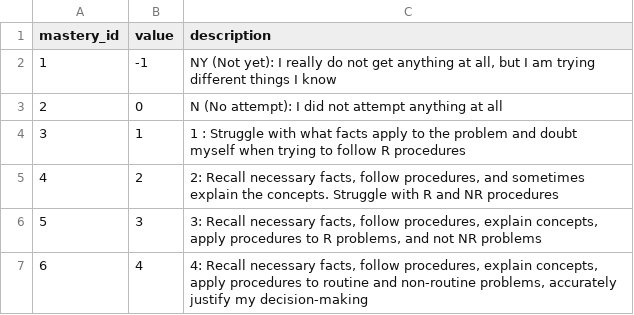
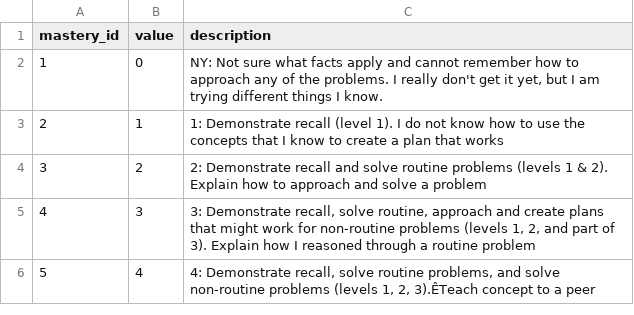
Before and after one commit to graspapp/grasp, a CSV file: mastery.csv, drawn as a sheet; removed rows and columns are numbered as before the commit, all else as after; the diff names each change by its address in the sheet, - before the commit and + after, or states it on an @@ line.

```diff
--- a/mastery.csv
+++ b/mastery.csv
-row 2: 1 | -1 | NY (Not yet): I really do not get anything at all, but I am trying different things I know
@@ column A (mastery_id) renumbered from row 2 down @@
-C2 (description): N (No attempt): I did not attempt anything at all
+C2 (description): NY: Not sure what facts apply and cannot remember how to approach any of the problems. I really don't get it yet, but I am trying different things I know.
-C3 (description): 1 : Struggle with what facts apply to the problem and doubt myself when trying to follow R procedures
+C3 (description): 1: Demonstrate recall (level 1). I do not know how to use the concepts that I know to create a plan that works
-C4 (description): 2: Recall necessary facts, follow procedures, and sometimes explain the concepts. Struggle with R and NR procedures
+C4 (description): 2: Demonstrate recall and solve routine problems (levels 1 & 2). Explain how to approach and solve a problem
-C5 (description): 3: Recall necessary facts, follow procedures, explain concepts, apply procedures to R problems, and not NR problems
+C5 (description): 3: Demonstrate recall, solve routine, approach and create plans that might work for non-routine problems (levels 1, 2, and part of 3). Explain how I reasoned through a routine problem
-C6 (description): 4: Recall necessary facts, follow procedures, explain concepts, apply procedures to routine and non-routine problems, accurately justify my decision-making
+C6 (description): 4: Demonstrate recall, solve routine problems, and solve non-routine problems (levels 1, 2, 3).ÊTeach concept to a peer
```
Also changed, not shown: 4 other files.
